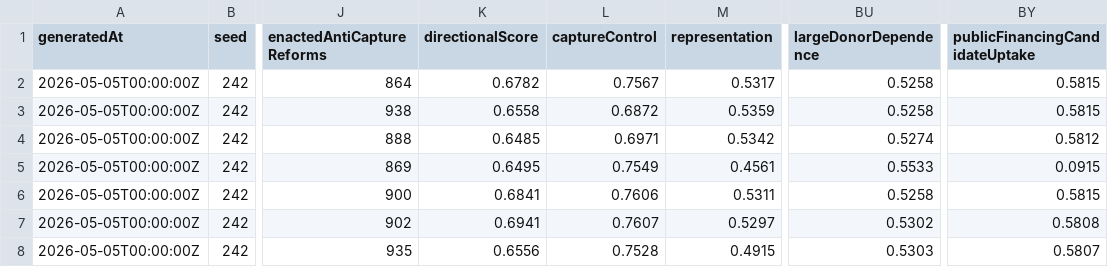
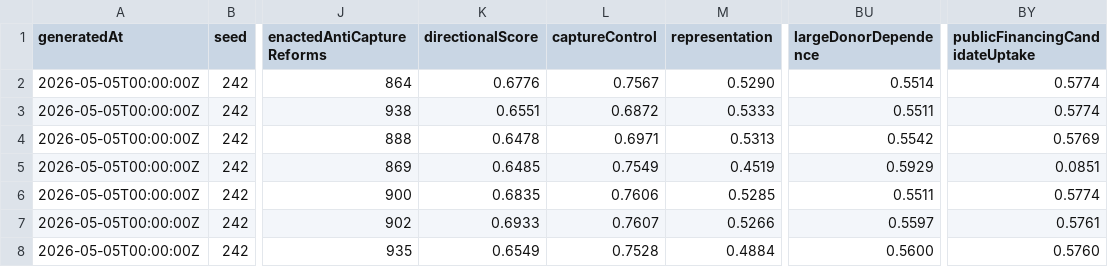
Before and after one commit to Jacoba1100254352/lobby-capture-simulator, a CSV file: reports/lobby-capture-ablation.csv, drawn as a sheet; only a part is shown, gaps mark what is left out; the diff names each change by its address in the sheet, - before the commit and + after, or states it on an @@ line.

```diff
--- a/reports/lobby-capture-ablation.csv
+++ b/reports/lobby-capture-ablation.csv
-K2 (directionalScore): 0.6782
+K2 (directionalScore): 0.6776
-M2 (representation): 0.5317
+M2 (representation): 0.5290
-BU2 (largeDonorDependence): 0.5258
+BU2 (largeDonorDependence): 0.5514
-BY2:BY3 (publicFinancingCandidateUptake): 0.5815
+BY2:BY3 (publicFinancingCandidateUptake): 0.5774
-K3 (directionalScore): 0.6558
+K3 (directionalScore): 0.6551
-M3 (representation): 0.5359
+M3 (representation): 0.5333
-BU3 (largeDonorDependence): 0.5258
+BU3 (largeDonorDependence): 0.5511
-K4 (directionalScore): 0.6485
+K4 (directionalScore): 0.6478
-M4 (representation): 0.5342
+M4 (representation): 0.5313
-BU4 (largeDonorDependence): 0.5274
+BU4 (largeDonorDependence): 0.5542
-BY4 (publicFinancingCandidateUptake): 0.5812
+BY4 (publicFinancingCandidateUptake): 0.5769
-K5 (directionalScore): 0.6495
+K5 (directionalScore): 0.6485
-M5 (representation): 0.4561
+M5 (representation): 0.4519
-BU5 (largeDonorDependence): 0.5533
+BU5 (largeDonorDependence): 0.5929
-BY5 (publicFinancingCandidateUptake): 0.0915
+BY5 (publicFinancingCandidateUptake): 0.0851
-K6 (directionalScore): 0.6841
+K6 (directionalScore): 0.6835
-M6 (representation): 0.5311
+M6 (representation): 0.5285
-BU6 (largeDonorDependence): 0.5258
+BU6 (largeDonorDependence): 0.5511
-BY6 (publicFinancingCandidateUptake): 0.5815
+BY6 (publicFinancingCandidateUptake): 0.5774
-K7 (directionalScore): 0.6941
+K7 (directionalScore): 0.6933
-M7 (representation): 0.5297
+M7 (representation): 0.5266
-BU7 (largeDonorDependence): 0.5302
+BU7 (largeDonorDependence): 0.5597
-BY7 (publicFinancingCandidateUptake): 0.5808
+BY7 (publicFinancingCandidateUptake): 0.5761
-K8 (directionalScore): 0.6556
+K8 (directionalScore): 0.6549
-M8 (representation): 0.4915
+M8 (representation): 0.4884
-BU8 (largeDonorDependence): 0.5303
+BU8 (largeDonorDependence): 0.5600
-BY8 (publicFinancingCandidateUptake): 0.5807
+BY8 (publicFinancingCandidateUptake): 0.5760
```
Also changed, not shown: reports/calibration-queue.csv, reports/lobby-capture-campaign.csv, 16 other files.
